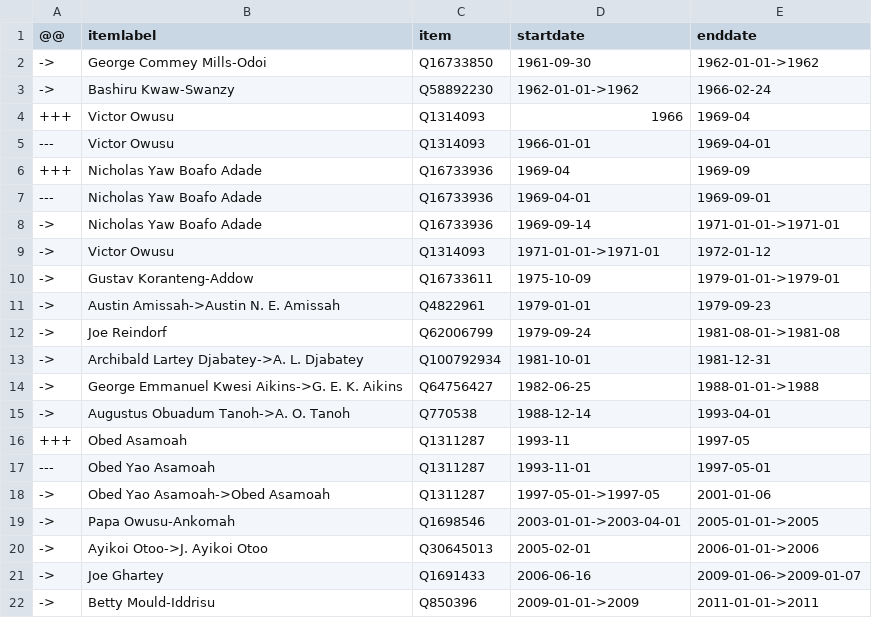
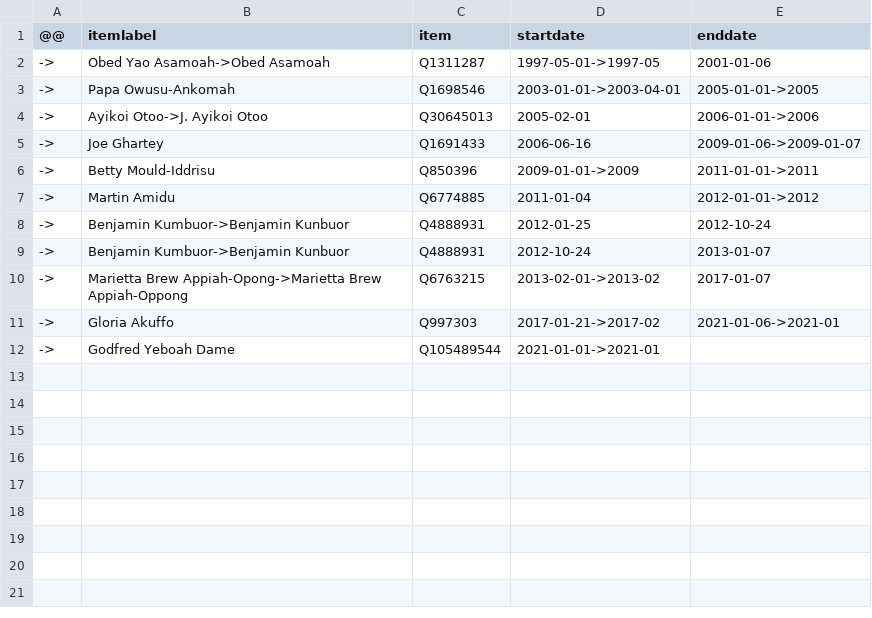
Before and after one commit to every-politician-scrapers/ghana-ministers, a CSV file: sources/attorney-general-enwiki/diff.csv, drawn as a sheet; only a part is shown; the shorter side is filled out with more unchanged rows.

```diff
--- a/sources/attorney-general-enwiki/diff.csv
+++ b/sources/attorney-general-enwiki/diff.csv
@@ -1,18 +1,2 @@
 @@,itemlabel,item,startdate,enddate
-->,George Commey Mills-Odoi,Q16733850,1961-09-30,1962-01-01->1962
-->,Bashiru Kwaw-Swanzy,Q58892230,1962-01-01->1962,1966-02-24
-+++,Victor Owusu,Q1314093,1966,1969-04
----,Victor Owusu,Q1314093,1966-01-01,1969-04-01
-+++,Nicholas Yaw Boafo Adade,Q16733936,1969-04,1969-09
----,Nicholas Yaw Boafo Adade,Q16733936,1969-04-01,1969-09-01
-->,Nicholas Yaw Boafo Adade,Q16733936,1969-09-14,1971-01-01->1971-01
-->,Victor Owusu,Q1314093,1971-01-01->1971-01,1972-01-12
-->,Gustav Koranteng-Addow,Q16733611,1975-10-09,1979-01-01->1979-01
-->,Austin Amissah->Austin N. E. Amissah,Q4822961,1979-01-01,1979-09-23
-->,Joe Reindorf,Q62006799,1979-09-24,1981-08-01->1981-08
-->,Archibald Lartey Djabatey->A. L. Djabatey,Q100792934,1981-10-01,1981-12-31
-->,George Emmanuel Kwesi Aikins->G. E. K. Aikins,Q64756427,1982-06-25,1988-01-01->1988
-->,Augustus Obuadum Tanoh->A. O. Tanoh,Q770538,1988-12-14,1993-04-01
-+++,Obed Asamoah,Q1311287,1993-11,1997-05
----,Obed Yao Asamoah,Q1311287,1993-11-01,1997-05-01
 ->,Obed Yao Asamoah->Obed Asamoah,Q1311287,1997-05-01->1997-05,2001-01-06
```
Also changed, not shown: sources/attorney-general-enwiki/scraped.csv, sources/attorney-general-enwiki/wikidata.csv, 2 other files.
